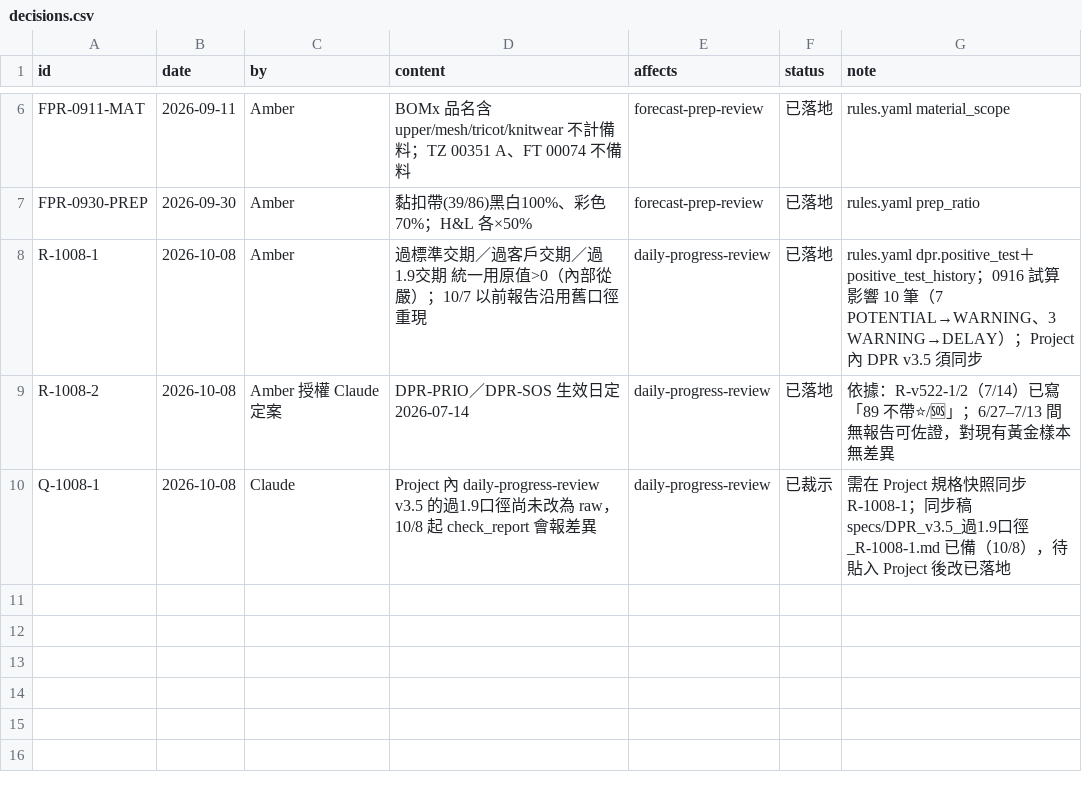
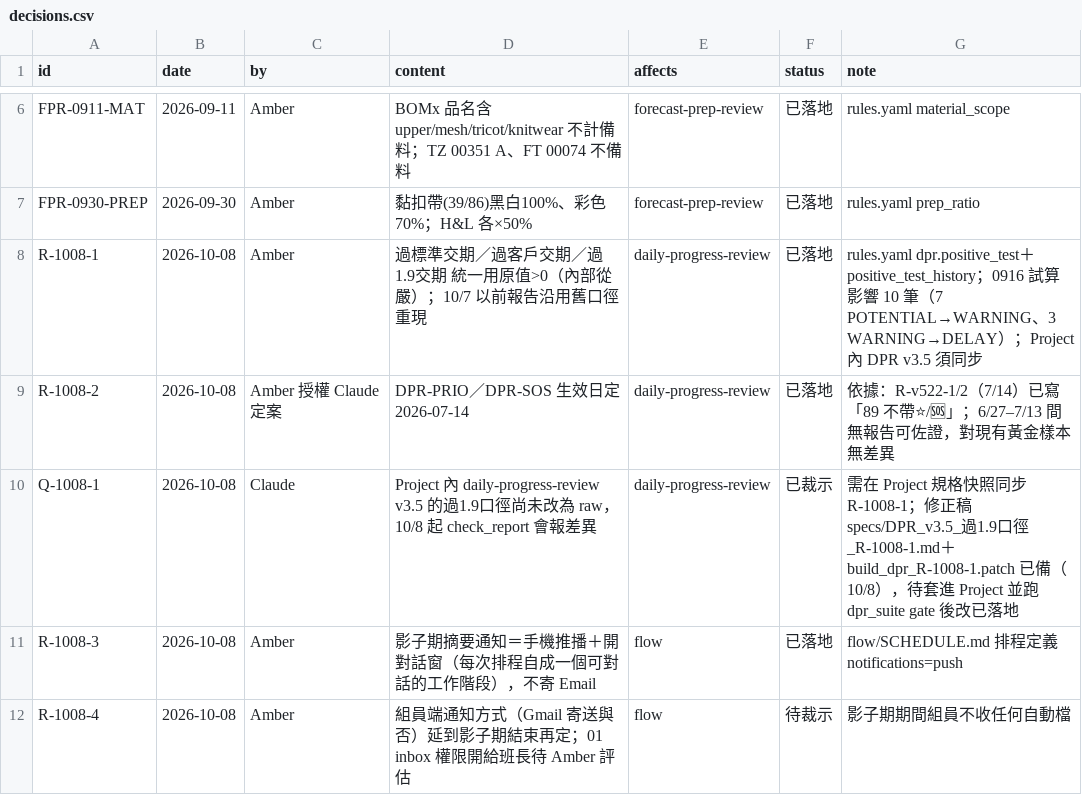
Before and after one commit to hage0725-eng/amber, a CSV file: paiho-workflow/core/decisions.csv, drawn as a sheet; only a part is shown, gaps mark what is left out.

```diff
--- a/paiho-workflow/core/decisions.csv
+++ b/paiho-workflow/core/decisions.csv
@@ -9,2 +9,4 @@ R-1008-1,2026-10-08,Amber,過標準交期／過客戶交期／過1.9交期 統
 R-1008-2,2026-10-08,Amber 授權 Claude 定案,DPR-PRIO／DPR-SOS 生效日定 2026-07-14,daily-progress-review,已落地,依據：R-v522-1/2（7/14）已寫「89 不帶⭐/🆘」；6/27–7/13 間無報告可佐證，對現有黃金樣本無差異
-Q-1008-1,2026-10-08,Claude,Project 內 daily-progress-review v3.5 的過1.9口徑尚未改為 raw，10/8 起 check_report 會報差異,daily-progress-review,已裁示,需在 Project 規格快照同步 R-1008-1；同步稿 specs/DPR_v3.5_過1.9口徑_R-1008-1.md 已備（10/8），待貼入 Project 後改已落地
+Q-1008-1,2026-10-08,Claude,Project 內 daily-progress-review v3.5 的過1.9口徑尚未改為 raw，10/8 起 check_report 會報差異,daily-progress-review,已裁示,需在 Project 規格快照同步 R-1008-1；修正稿 specs/DPR_v3.5_過1.9口徑_R-1008-1.md＋build_dpr_R-1008-1.patch 已備（10/8），待套進 Project 並跑 dpr_suite gate 後改已落地
+R-1008-3,2026-10-08,Amber,影子期摘要通知＝手機推播＋開對話窗（每次排程自成一個可對話的工作階段），不寄 Email,flow,已落地,flow/SCHEDULE.md 排程定義 notifications=push
+R-1008-4,2026-10-08,Amber,組員端通知方式（Gmail 寄送與否）延到影子期結束再定；01 inbox 權限開給班長待 Amber 評估,flow,待裁示,影子期期間組員不收任何自動檔
```
Also changed, not shown: 50 other files.
